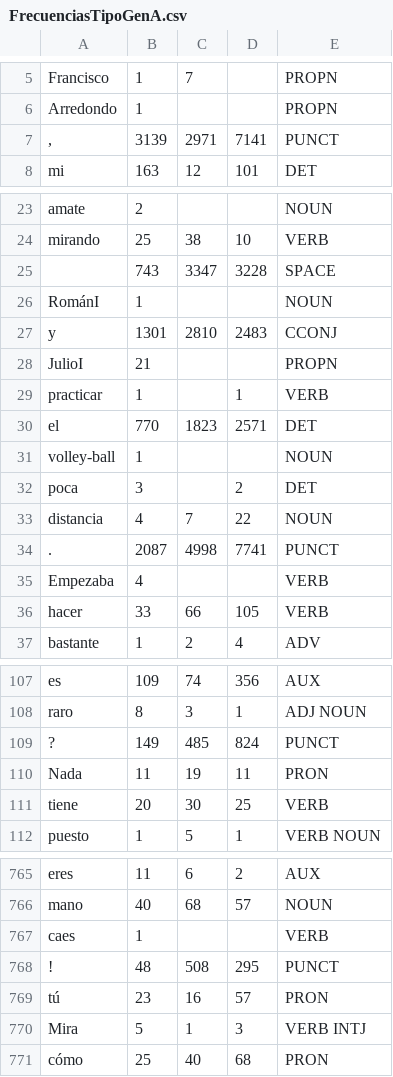
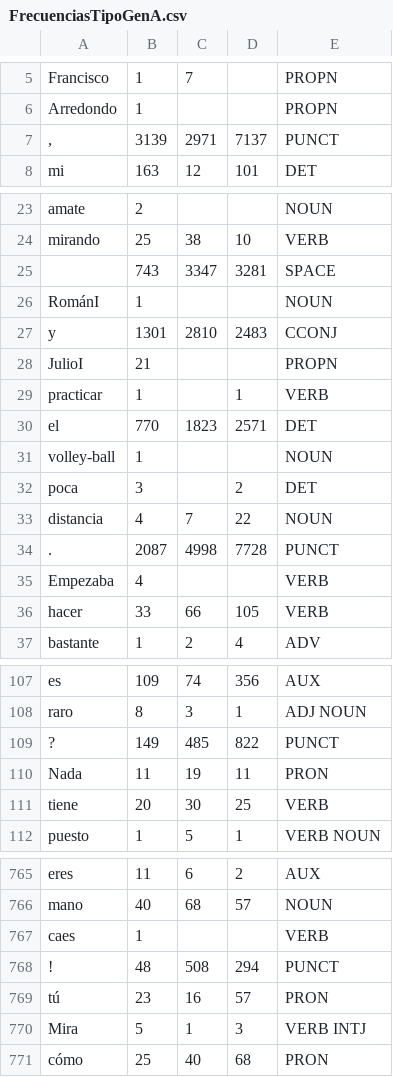
Before and after one commit to Kadkam8a/tesis, a CSV file: FrecuenciasTipoGenA.csv, drawn as a sheet; only a part is shown, gaps mark what is left out; the diff covers the shown part only.

```diff
--- a/FrecuenciasTipoGenA.csv
+++ b/FrecuenciasTipoGenA.csv
@@ -6,3 +6,3 @@ Francisco,1,7,,PROPN
 Arredondo,1,,,PROPN
-",",3139,2971,7141,PUNCT
+",",3139,2971,7137,PUNCT
 mi,163,12,101,DET
@@ -24,3 +24,3 @@ amate,2,,,NOUN
 mirando,25,38,10,VERB
- ,743,3347,3228,SPACE
+ ,743,3347,3281,SPACE
 RománI,1,,,NOUN
@@ -33,3 +33,3 @@ poca,3,,2,DET
 distancia,4,7,22,NOUN
-.,2087,4998,7741,PUNCT
+.,2087,4998,7728,PUNCT
 Empezaba,4,,,VERB
@@ -108,3 +108,3 @@ es,109,74,356,AUX
 raro,8,3,1,ADJ NOUN
-?,149,485,824,PUNCT
+?,149,485,822,PUNCT
 Nada,11,19,11,PRON
@@ -767,3 +767,3 @@ mano,40,68,57,NOUN
 caes,1,,,VERB
-!,48,508,295,PUNCT
+!,48,508,294,PUNCT
 tú,23,16,57,PRON
```
Also changed, not shown: 2 added rows, 3 removed rows and 3 edited cells elsewhere in this file, 2 other files.
